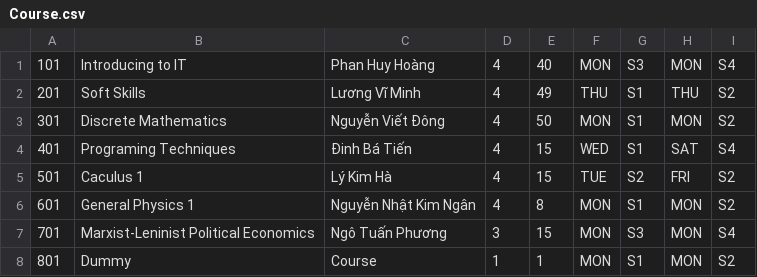
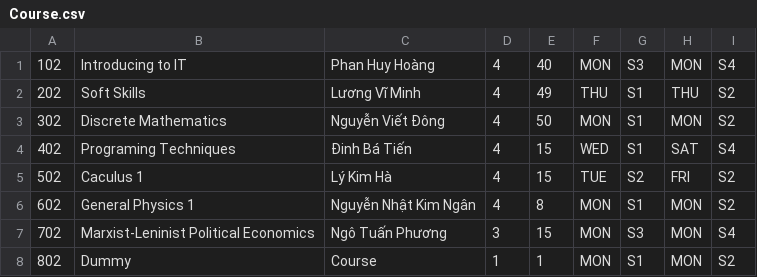
Before and after one commit to HuynhNguyen0811/CRS_20CLC11_G11, a CSV file: CRS_20CLC11_G11/CRS_20CLC11_G11/Course.csv, drawn as a sheet.

```diff
--- a/CRS_20CLC11_G11/CRS_20CLC11_G11/Course.csv
+++ b/CRS_20CLC11_G11/CRS_20CLC11_G11/Course.csv
@@ -1,8 +1,8 @@
-101,Introducing to IT,Phan Huy Hoàng,4,40,MON,S3,MON,S4
-201,Soft Skills,Lương Vĩ Minh,4,49,THU,S1,THU,S2
-301,Discrete Mathematics,Nguyễn Viết Đông,4,50,MON,S1,MON,S2
-401,Programing Techniques,Đinh Bá Tiến,4,15,WED,S1,SAT,S4
-501,Caculus 1,Lý Kim Hà,4,15,TUE,S2,FRI,S2
-601,General Physics 1,Nguyễn Nhật Kim Ngân,4,8,MON,S1,MON,S2
-701,Marxist-Leninist Political Economics,Ngô Tuấn Phương,3,15,MON,S3,MON,S4
-801,Dummy,Course,1,1,MON,S1,MON,S2
+102,Introducing to IT,Phan Huy Hoàng,4,40,MON,S3,MON,S4
+202,Soft Skills,Lương Vĩ Minh,4,49,THU,S1,THU,S2
+302,Discrete Mathematics,Nguyễn Viết Đông,4,50,MON,S1,MON,S2
+402,Programing Techniques,Đinh Bá Tiến,4,15,WED,S1,SAT,S4
+502,Caculus 1,Lý Kim Hà,4,15,TUE,S2,FRI,S2
+602,General Physics 1,Nguyễn Nhật Kim Ngân,4,8,MON,S1,MON,S2
+702,Marxist-Leninist Political Economics,Ngô Tuấn Phương,3,15,MON,S3,MON,S4
+802,Dummy,Course,1,1,MON,S1,MON,S2
```
Also changed, not shown: CRS_20CLC11_G11/CRS_20CLC11_G11/Data/passStudent.csv, 18 other files.
